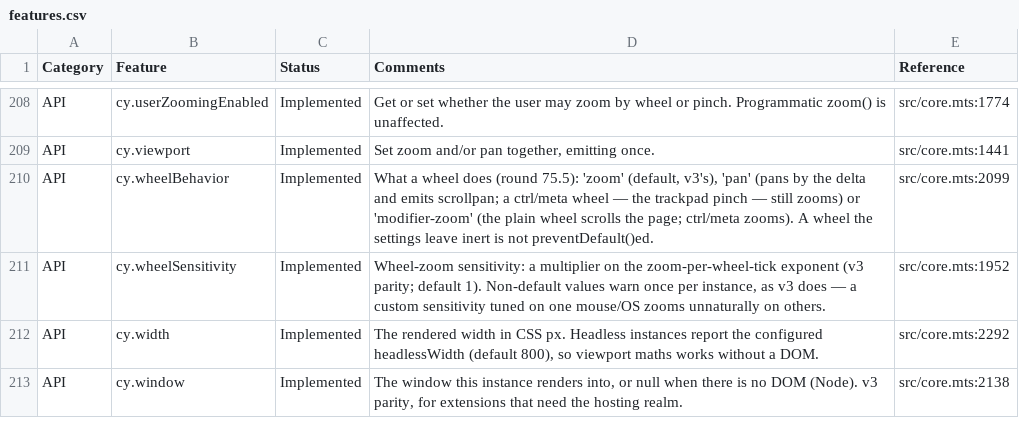
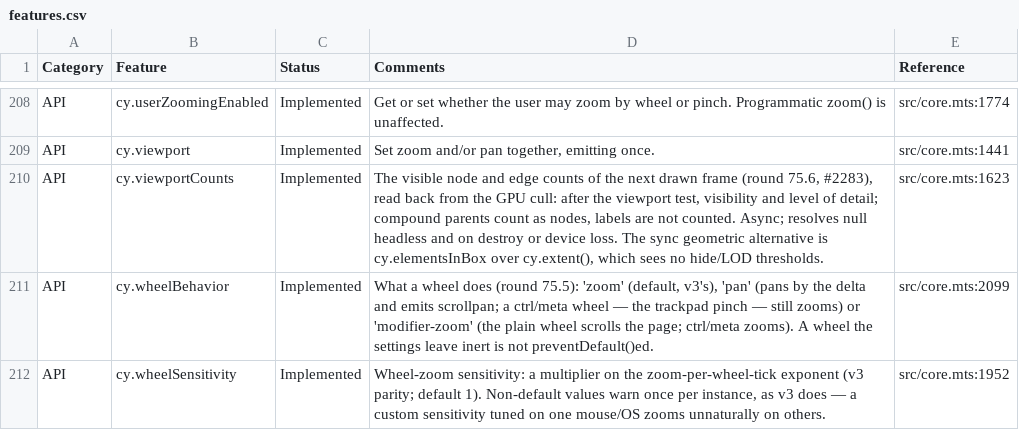
Before and after one commit to cytoscape/cytoscape.js, a CSV file: docs/features.csv, drawn as a sheet; only a part is shown, gaps mark what is left out; the shorter side is filled out with more unchanged rows.

```diff
--- a/docs/features.csv
+++ b/docs/features.csv
@@ -209,2 +209,3 @@ Category,Feature,Status,Comments,Reference
 "API","cy.viewport","Implemented","Set zoom and/or pan together, emitting once.","src/core.mts:1441"
+"API","cy.viewportCounts","Implemented","The visible node and edge counts of the next drawn frame (round 75.6, #2283), read back from the GPU cull: after the viewport test, visibility and level of detail; compound parents count as nodes, labels are not counted. Async; resolves null headless and on destroy or device loss. The sync geometric alternative is cy.elementsInBox over cy.extent(), which sees no hide/LOD thresholds.","src/core.mts:1623"
 "API","cy.wheelBehavior","Implemented","What a wheel does (round 75.5): 'zoom' (default, v3's), 'pan' (pans by the delta and emits scrollpan; a ctrl/meta wheel — the trackpad pinch — still zooms) or 'modifier-zoom' (the plain wheel scrolls the page; ctrl/meta zooms). A wheel the settings leave inert is not preventDefault()ed.","src/core.mts:2099"
```
Also changed, not shown: 20 other files.
